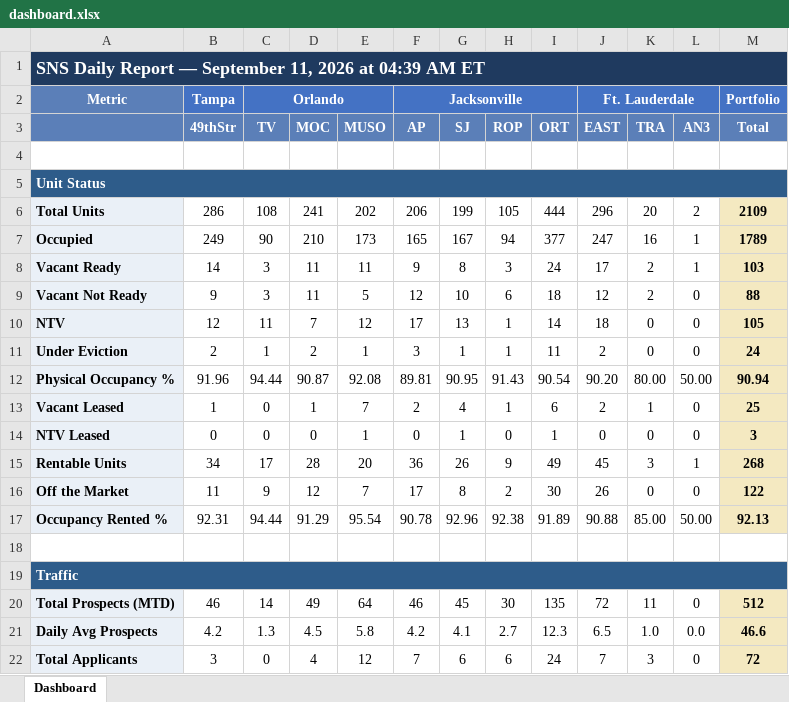
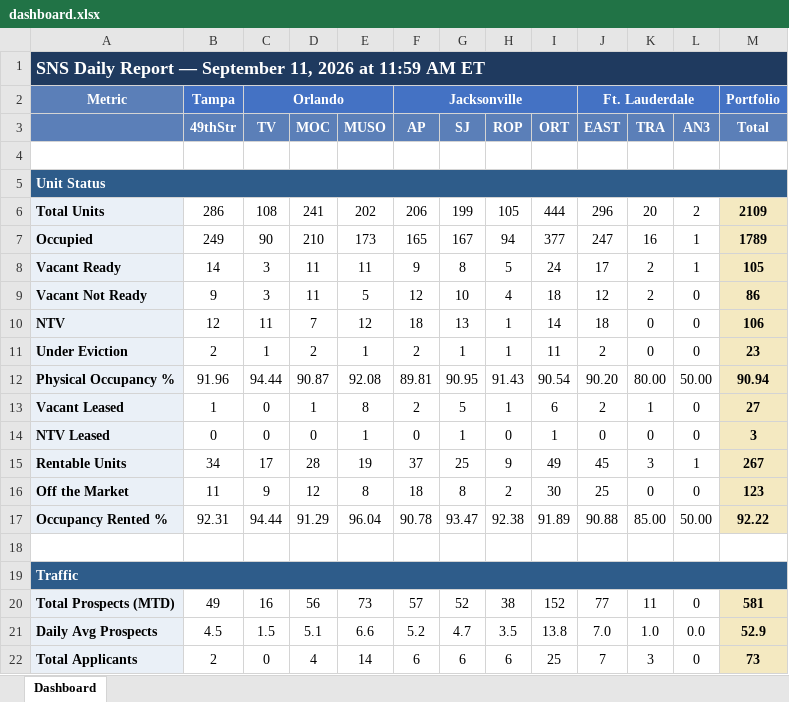
Before and after one commit to ymi-flowing/sns-daily-report, an Excel workbook: dashboard.xlsx, sheet Dashboard, drawn as a sheet; only a part is shown; values as stored, in another font and other column widths than the file's, no borders; removed rows and columns are numbered as before the commit, all else as after; the diff covers the shown part only; the diff names each change by its address in the sheet, - before the commit and + after, or states it on an @@ line.

```diff
--- a/dashboard.xlsx (sheet Dashboard)
+++ b/dashboard.xlsx (sheet Dashboard)
-A1: …2026 at 04:39 AM ET
+A1: …2026 at 11:59 AM ET
-H8 (ROP): 3
+H8 (ROP): 5
-M8 (Total): 103
+M8 (Total): 105
-H9 (ROP): 6
+H9 (ROP): 4
-M9 (Total): 88
+M9 (Total): 86
-F10 (AP): 17
+F10 (AP): 18
-M10 (Total): 105
+M10 (Total): 106
-F11 (AP): 3
+F11 (AP): 2
-M11 (Total): 24
+M11 (Total): 23
-E13 (MUSO): 7
+E13 (MUSO): 8
-G13 (SJ): 4
+G13 (SJ): 5
-M13 (Total): 25
+M13 (Total): 27
-E15 (MUSO): 20
+E15 (MUSO): 19
-F15 (AP): 36
+F15 (AP): 37
-G15 (SJ): 26
+G15 (SJ): 25
-M15 (Total): 268
+M15 (Total): 267
-E16 (MUSO): 7
+E16 (MUSO): 8
-F16 (AP): 17
+F16 (AP): 18
-J16 (EAST): 26
+J16 (EAST): 25
-M16 (Total): 122
+M16 (Total): 123
-E17 (MUSO): 95.54
+E17 (MUSO): 96.04
-G17 (SJ): 92.96
+G17 (SJ): 93.47
-M17 (Total): 92.13
+M17 (Total): 92.22
-row 20: Total Prospects (MTD) | 46 | 14 | 49 | 64 | 46 | 45 | 30 | 135 | 72 | 11 | 0 | 512
-row 21: Daily Avg Prospects | 4.2 | 1.3 | 4.5 | 5.8 | 4.2 | 4.1 | 2.7 | 12.3 | 6.5 | 1.0 | 0.0 | 46.6
+row 20: Total Prospects (MTD) | 49 | 16 | 56 | 73 | 57 | 52 | 38 | 152 | 77 | 11 | 0 | 581
+row 21: Daily Avg Prospects | 4.5 | 1.5 | 5.1 | 6.6 | 5.2 | 4.7 | 3.5 | 13.8 | 7.0 | 1.0 | 0.0 | 52.9
-B22 (49thStr): 3
+B22 (49thStr): 2
-E22 (MUSO): 12
+E22 (MUSO): 14
-F22 (AP): 7
+F22 (AP): 6
-I22 (ORT): 24
+I22 (ORT): 25
-M22 (Total): 72
+M22 (Total): 73
```
Also changed, not shown: 2 added rows, 2 removed rows and 37 edited cells elsewhere in this sheet, 1 other file.
